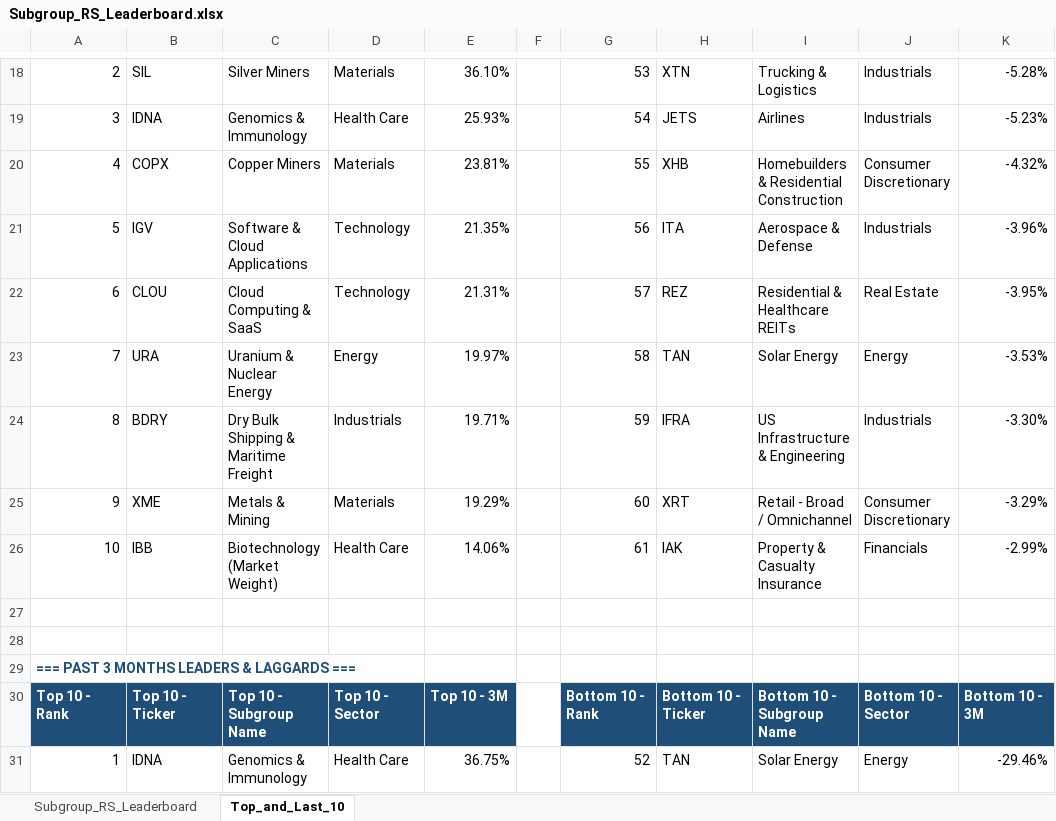
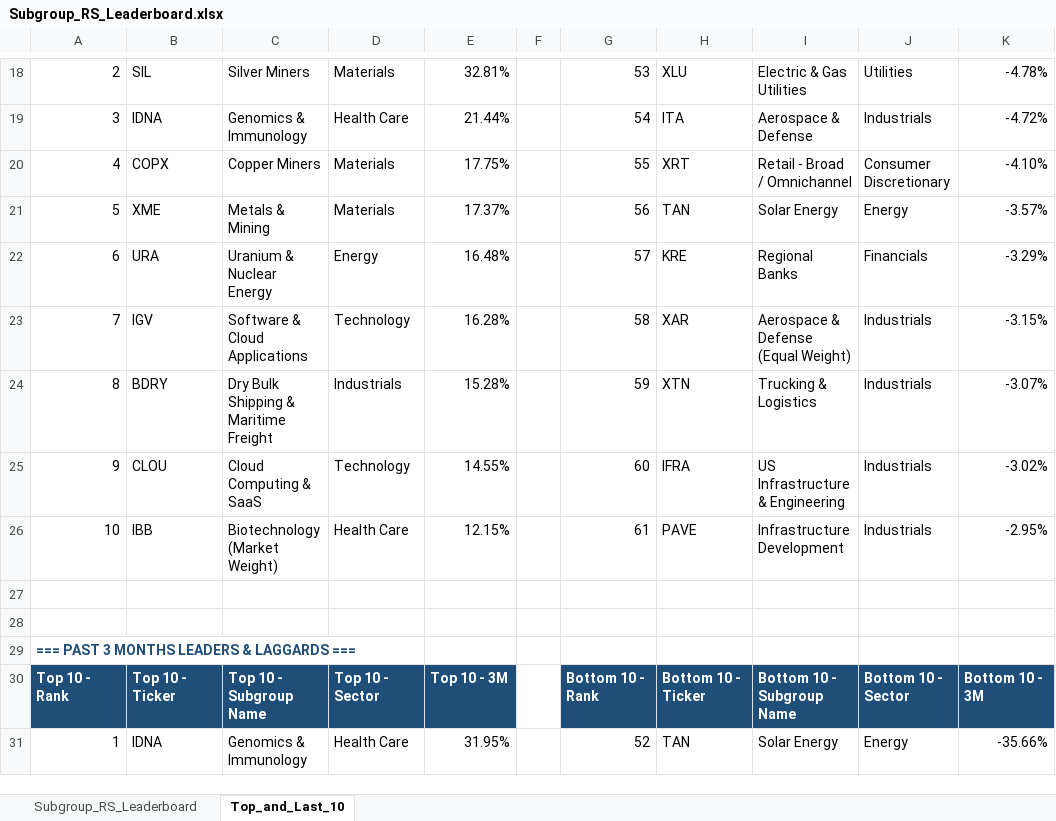
Before and after one commit to Jamesssurfer/SubGroup-Tracker, an Excel workbook: Subgroup_RS_Leaderboard.xlsx, sheet Top_and_Last_10, drawn as a sheet; only a part is shown, gaps mark what is left out; values as stored, in another font and other column widths than the file's, no borders; formulas without a stored value are shown as written; removed rows and columns are numbered as before the commit, all else as after; the diff covers the shown part only; the diff names each change by its address in the sheet, - before the commit and + after, or states it on an @@ line.

```diff
--- a/Subgroup_RS_Leaderboard.xlsx (sheet Top_and_Last_10)
+++ b/Subgroup_RS_Leaderboard.xlsx (sheet Top_and_Last_10)
-E18: 36.10%
+E18: 32.81%
-H18: XTN
+H18: XLU
-I18: Trucking & Logistics
+I18: Electric & Gas Utilities
-J18: Industrials
+J18: Utilities
-K18: -5.28%
+K18: -4.78%
-E19: 25.93%
+E19: 21.44%
-H19: JETS
+H19: ITA
-I19: Airlines
+I19: Aerospace & Defense
-K19: -5.23%
+K19: -4.72%
-E20: 23.81%
+E20: 17.75%
-H20: XHB
+H20: XRT
-I20: Homebuilders & Residential Construction
+I20: Retail - Broad / Omnichannel
-K20: -4.32%
+K20: -4.10%
-row 21: 5 | IGV | Software & Cloud Applications | Technology | 21.35% |  | 56 | ITA | Aerospace & Defense | Industrials | -3.96%
-row 22: 6 | CLOU | Cloud Computing & SaaS | Technology | 21.31% |  | 57 | REZ | Residential & Healthcare REITs | Real Estate | -3.95%
-row 23: 7 | URA | Uranium & Nuclear Energy | Energy | 19.97% |  | 58 | TAN | Solar Energy | Energy | -3.53%
+row 21: 5 | XME | Metals & Mining | Materials | 17.37% |  | 56 | TAN | Solar Energy | Energy | -3.57%
+row 22: 6 | URA | Uranium & Nuclear Energy | Energy | 16.48% |  | 57 | KRE | Regional Banks | Financials | -3.29%
+row 23: 7 | IGV | Software & Cloud Applications | Technology | 16.28% |  | 58 | XAR | Aerospace & Defense (Equal Weight) | Industrials | -3.15%
-E24: 19.71%
+E24: 15.28%
-H24: IFRA
+H24: XTN
-I24: US Infrastructure & Engineering
+I24: Trucking & Logistics
-K24: -3.30%
+K24: -3.07%
-row 25: 9 | XME | Metals & Mining | Materials | 19.29% |  | 60 | XRT | Retail - Broad / Omnichannel | Consumer Discretionary | -3.29%
+row 25: 9 | CLOU | Cloud Computing & SaaS | Technology | 14.55% |  | 60 | IFRA | US Infrastructure & Engineering | Industrials | -3.02%
-E26: 14.06%
+E26: 12.15%
-H26: IAK
+H26: PAVE
-I26: Property & Casualty Insurance
+I26: Infrastructure Development
-J26: Financials
+J26: Industrials
-K26: -2.99%
+K26: -2.95%
-E31: 36.75%
+E31: 31.95%
-K31: -29.46%
+K31: -35.66%
```
Also changed, not shown: 8 added rows, 8 removed rows and 196 edited cells elsewhere in this sheet, sheet Subgroup_RS_Leaderboard.
